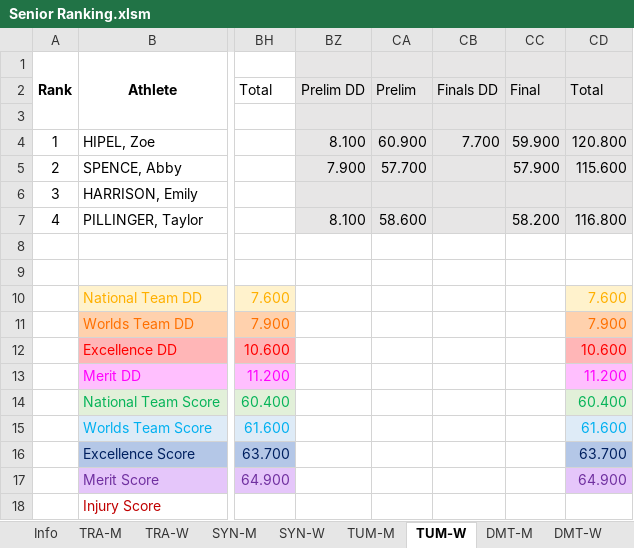
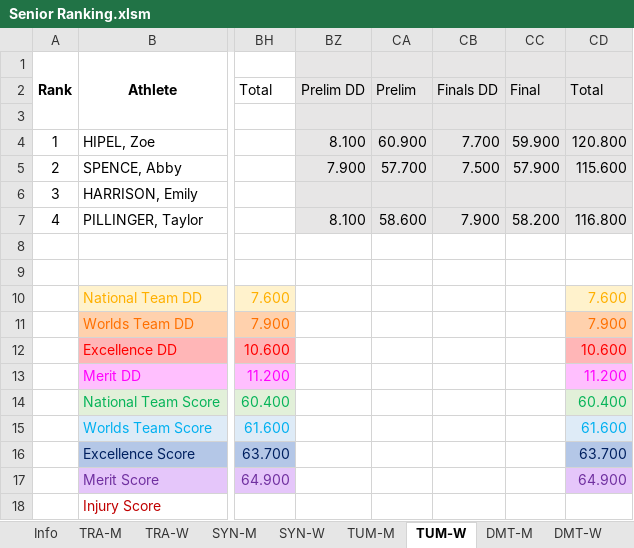
Before and after one commit to trampolinecanada/rankinglists, an Excel workbook: Senior Ranking.xlsm, sheet TUM-W, drawn as a sheet; only a part is shown, gaps mark what is left out; values as stored, in another font and other column widths than the file's, no borders; conditional formats not drawn; 2 other sheets too large or unreadable and not compared; the diff names each change by its address in the sheet, - before the commit and + after, or states it on an @@ line.

```diff
--- a/Senior Ranking.xlsm (sheet TUM-W)
+++ b/Senior Ranking.xlsm (sheet TUM-W)
-CB5: (empty)
+CB5: 7.500
-CB7: (empty)
+CB7: 7.900
```
Also changed, not shown: sheet Info, formulas that keep their value, Development Ranking.xlsm, Junior Ranking.xlsm, 1 other file.
